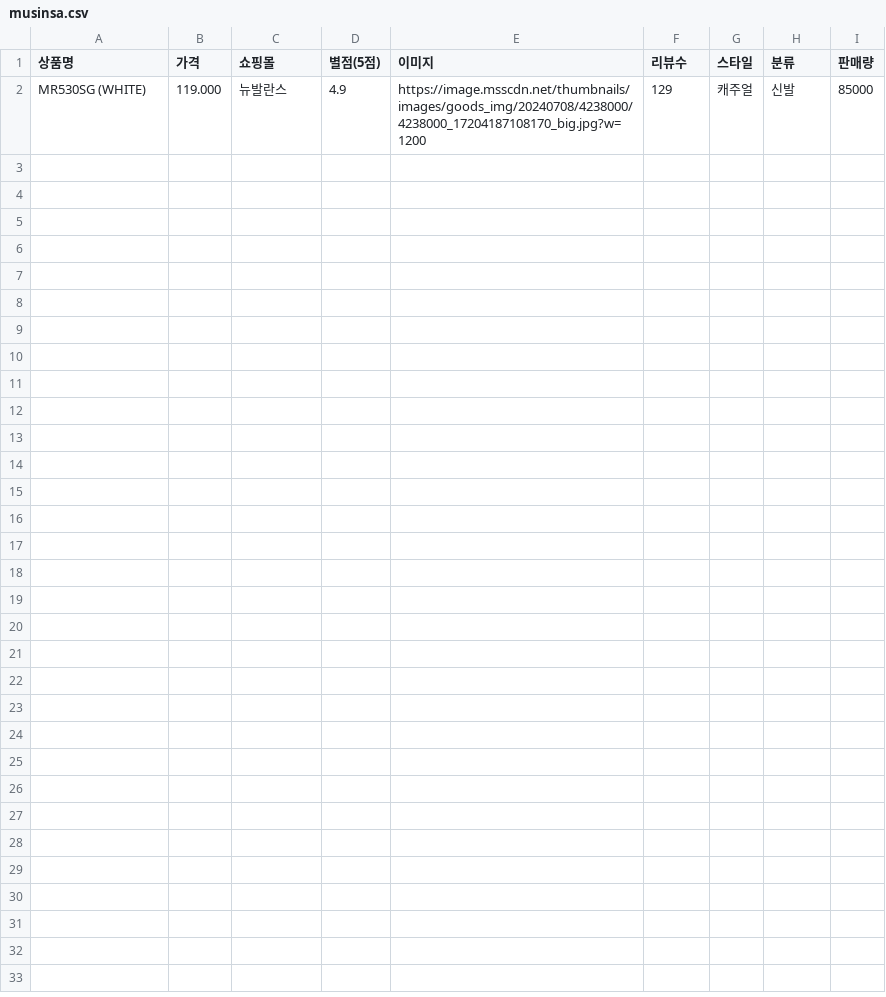
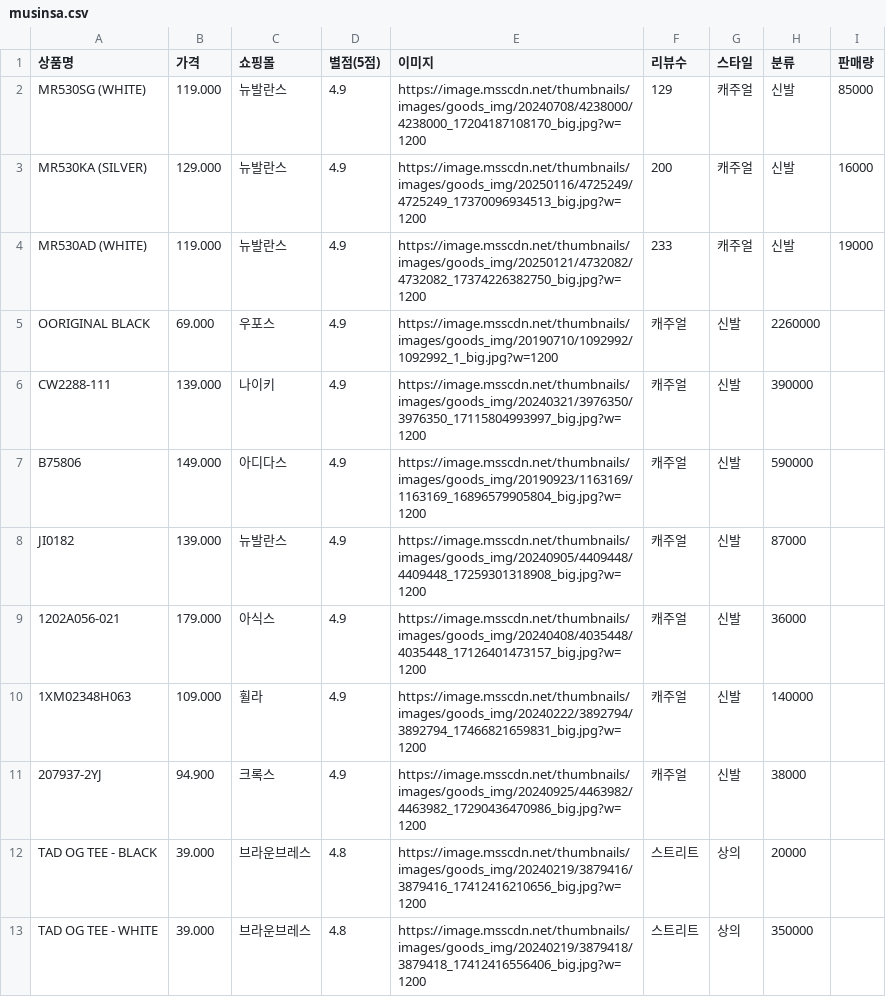
Before and after one commit to seoyun211/Fashion_AI, a CSV file: backend/data/musinsa.csv, drawn as a sheet; the diff names each change by its address in the sheet, - before the commit and + after, or states it on an @@ line.

```diff
--- a/backend/data/musinsa.csv
+++ b/backend/data/musinsa.csv
+row 3: MR530KA (SILVER) | 129.000 | 뉴발란스 | 4.9 | https://image.msscdn.net/thumbnails/images/goods_img/20250116/4725249/4725249_17370096934513_big.jpg?w=1200 | 200 | 캐주얼 | 신발 | 16000
+row 4: MR530AD (WHITE) | 119.000 | 뉴발란스 | 4.9 | https://image.msscdn.net/thumbnails/images/goods_img/20250121/4732082/4732082_17374226382750_big.jpg?w=1200 | 233 | 캐주얼 | 신발 | 19000
+row 5: OORIGINAL BLACK | 69.000 | 우포스 | 4.9 | https://image.msscdn.net/thumbnails/images/goods_img/20190710/1092992/1092992_1_big.jpg?w=1200 | 캐주얼 | 신발 | 2260000
+row 6: CW2288-111 | 139.000 | 나이키 | 4.9 | https://image.msscdn.net/thumbnails/images/goods_img/20240321/3976350/3976350_17115804993997_big.jpg?w=1200 | 캐주얼 | 신발 | 390000
+row 7: B75806 | 149.000 | 아디다스 | 4.9 | https://image.msscdn.net/thumbnails/images/goods_img/20190923/1163169/1163169_16896579905804_big.jpg?w=1200 | 캐주얼 | 신발 | 590000
+row 8: JI0182 | 139.000 | 뉴발란스 | 4.9 | https://image.msscdn.net/thumbnails/images/goods_img/20240905/4409448/4409448_17259301318908_big.jpg?w=1200 | 캐주얼 | 신발 | 87000
+row 9: 1202A056-021 | 179.000 | 아식스 | 4.9 | https://image.msscdn.net/thumbnails/images/goods_img/20240408/4035448/4035448_17126401473157_big.jpg?w=1200 | 캐주얼 | 신발 | 36000
+row 10: 1XM02348H063 | 109.000 | 휠라 | 4.9 | https://image.msscdn.net/thumbnails/images/goods_img/20240222/3892794/3892794_17466821659831_big.jpg?w=1200 | 캐주얼 | 신발 | 140000
+row 11: 207937-2YJ | 94.900 | 크록스 | 4.9 | https://image.msscdn.net/thumbnails/images/goods_img/20240925/4463982/4463982_17290436470986_big.jpg?w=1200 | 캐주얼 | 신발 | 38000
+row 12: TAD OG TEE - BLACK | 39.000 | 브라운브레스 | 4.8 | https://image.msscdn.net/thumbnails/images/goods_img/20240219/3879416/3879416_17412416210656_big.jpg?w=1200 | 스트리트 | 상의 | 20000
+row 13: TAD OG TEE - WHITE | 39.000 | 브라운브레스 | 4.8 | https://image.msscdn.net/thumbnails/images/goods_img/20240219/3879418/3879418_17412416556406_big.jpg?w=1200 | 스트리트 | 상의 | 350000
```
Also changed, not shown: 2 other files.
